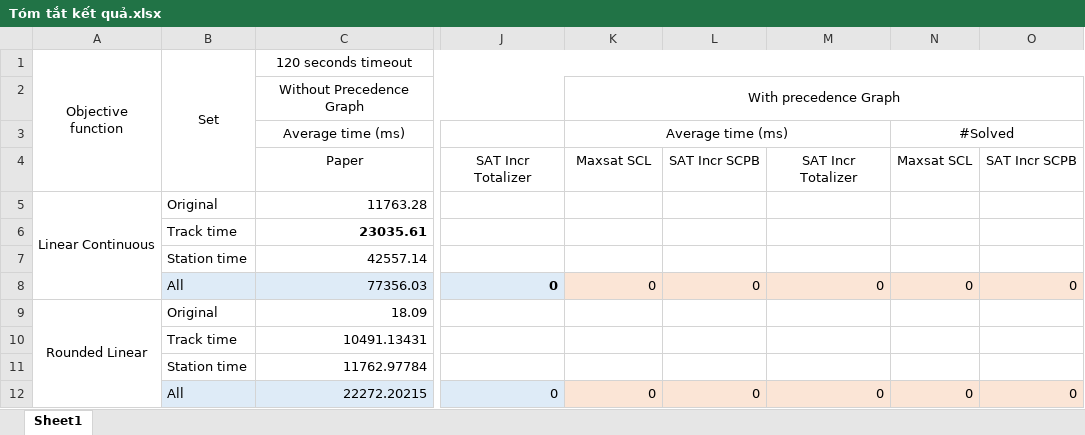
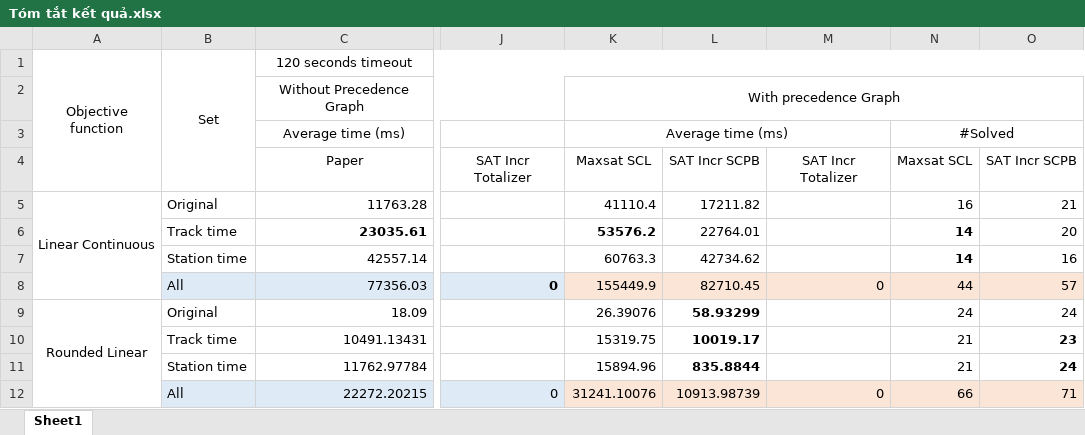
Before and after one commit to NguyenTanUET/maxsattrainscheduling, an Excel workbook: results/2026-04-07-SAT-precedence-graph/Tóm tắt kết quả.xlsx, sheet Sheet1, drawn as a sheet; only a part is shown, gaps mark what is left out; values as stored, in another font and other column widths than the file's, no borders; the diff covers the shown part only; the diff names each change by its address in the sheet, - before the commit and + after, or states it on an @@ line.

Commit message:
fix output + result update

```diff
--- a/results/2026-04-07-SAT-precedence-graph/Tóm tắt kết quả.xlsx (sheet Sheet1)
+++ b/results/2026-04-07-SAT-precedence-graph/Tóm tắt kết quả.xlsx (sheet Sheet1)
-K5: (empty)
+K5: 41110.4
-L5: (empty)
+L5: 17211.82
-N5: (empty)
+N5: 16
-O5: (empty)
+O5: 21
-K6: (empty)
+K6: 53576.2
-L6: (empty)
+L6: 22764.01
-N6:N7: (empty)
+N6:N7: 14
-O6: (empty)
+O6: 20
-K7: (empty)
+K7: 60763.3
-L7: (empty)
+L7: 42734.62
-O7: (empty)
+O7: 16
-K8: 0
+K8: 155449.9
-L8: 0
+L8: 82710.45
-N8: 0
+N8: 44
-O8: 0
+O8: 57
-K9: (empty)
+K9: 26.39076
-L9: (empty)
+L9: 58.93299
-N9: (empty)
+N9: 24
-O9: (empty)
+O9: 24
-K10: (empty)
+K10: 15319.75
-L10: (empty)
+L10: 10019.17
-N10:N11: (empty)
+N10:N11: 21
-O10: (empty)
+O10: 23
-K11: (empty)
+K11: 15894.96
-L11: (empty)
+L11: 835.8844
-O11: (empty)
+O11: 24
-K12: 0
+K12: 31241.10076
-L12: 0
+L12: 10913.98739
-N12: 0
+N12: 66
-O12: 0
+O12: 71
```
Also changed, not shown: 16 edited cells elsewhere in this sheet, 20 other files.
